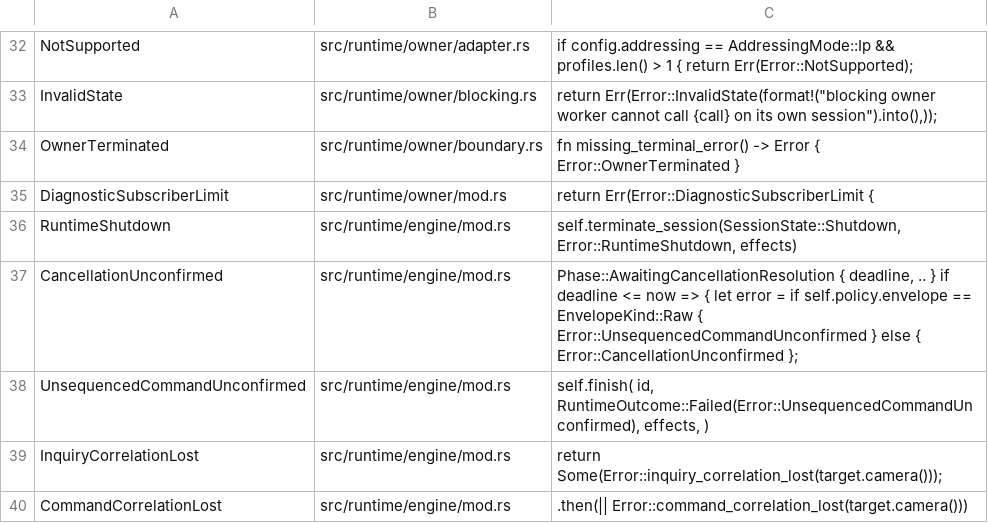
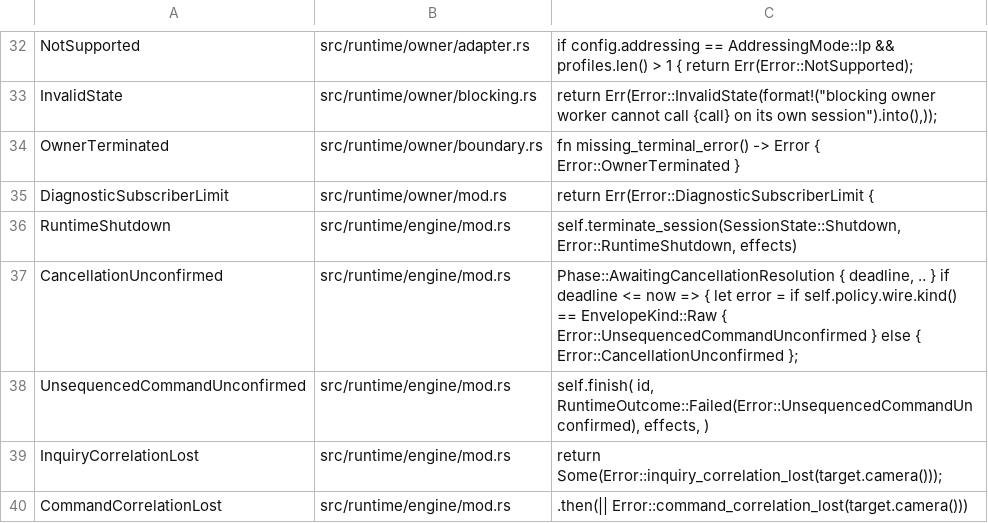
Before and after one commit to GrantSparks/grafton-visca, a TSV file: .github/scripts/error-variant-constructors.tsv, drawn as a sheet; only a part is shown, gaps mark what is left out.

```diff
--- a/.github/scripts/error-variant-constructors.tsv
+++ b/.github/scripts/error-variant-constructors.tsv
@@ -36,3 +36,3 @@ DiagnosticSubscriberLimit	src/runtime/owner/mod.rs	return Err(Error::DiagnosticS
 RuntimeShutdown	src/runtime/engine/mod.rs	self.terminate_session(SessionState::Shutdown, Error::RuntimeShutdown, effects)
-CancellationUnconfirmed	src/runtime/engine/mod.rs	Phase::AwaitingCancellationResolution { deadline, .. } if deadline <= now => { let error = if self.policy.envelope == EnvelopeKind::Raw { Error::UnsequencedCommandUnconfirmed } else { Error::CancellationUnconfirmed };
+CancellationUnconfirmed	src/runtime/engine/mod.rs	Phase::AwaitingCancellationResolution { deadline, .. } if deadline <= now => { let error = if self.policy.wire.kind() == EnvelopeKind::Raw { Error::UnsequencedCommandUnconfirmed } else { Error::CancellationUnconfirmed };
 UnsequencedCommandUnconfirmed	src/runtime/engine/mod.rs	self.finish( id, RuntimeOutcome::Failed(Error::UnsequencedCommandUnconfirmed), effects, )
```
Also changed, not shown: 4 other files.
